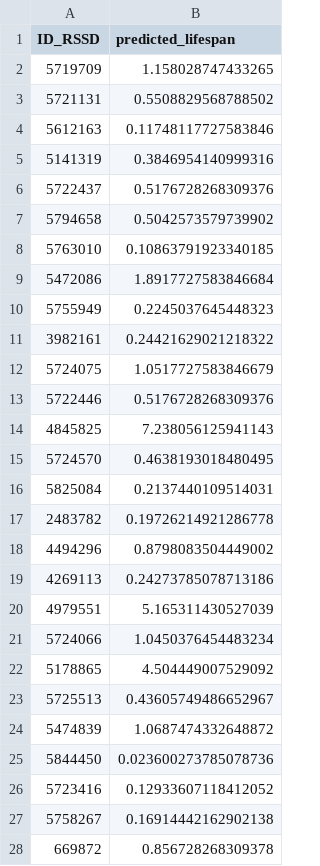
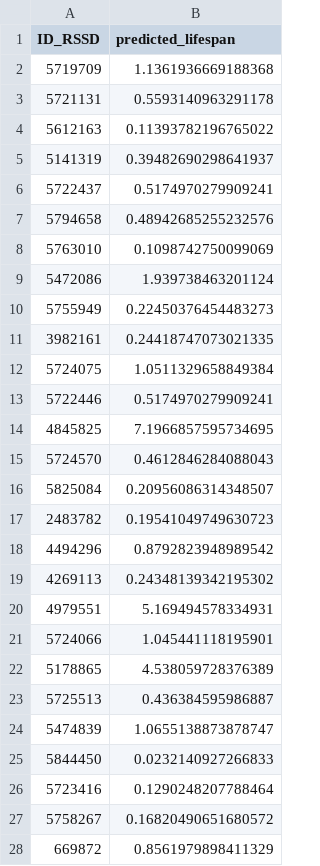
Before and after one commit to appleseedlab/CETANN, a CSV file: Usman/predicted_lifespan_of_companies.csv, drawn as a sheet; only a part is shown; the diff covers the shown part only.

```diff
--- a/Usman/predicted_lifespan_of_companies.csv
+++ b/Usman/predicted_lifespan_of_companies.csv
@@ -1,28 +1,28 @@
 ID_RSSD,predicted_lifespan
-5719709,1.158028747433265
-5721131,0.5508829568788502
-5612163,0.11748117727583846
-5141319,0.3846954140999316
-5722437,0.5176728268309376
-5794658,0.5042573579739902
-5763010,0.10863791923340185
-5472086,1.8917727583846684
-5755949,0.2245037645448323
-3982161,0.24421629021218322
-5724075,1.0517727583846679
-5722446,0.5176728268309376
-4845825,7.238056125941143
-5724570,0.4638193018480495
-5825084,0.2137440109514031
-2483782,0.19726214921286778
-4494296,0.8798083504449002
-4269113,0.24273785078713186
-4979551,5.165311430527039
-5724066,1.0450376454483234
-5178865,4.504449007529092
-5725513,0.43605749486652967
-5474839,1.0687474332648872
-5844450,0.023600273785078736
-5723416,0.12933607118412052
-5758267,0.16914442162902138
-669872,0.856728268309378
+5719709,1.1361936669188368
+5721131,0.5593140963291178
+5612163,0.11393782196765022
+5141319,0.39482690298641937
+5722437,0.5174970279909241
+5794658,0.48942685255232576
+5763010,0.1098742750099069
+5472086,1.939738463201124
+5755949,0.22450376454483273
+3982161,0.24418747073021335
+5724075,1.0511329658849384
+5722446,0.5174970279909241
+4845825,7.1966857595734695
+5724570,0.4612846284088043
+5825084,0.20956086314348507
+2483782,0.19541049749630723
+4494296,0.8792823948989542
+4269113,0.24348139342195302
+4979551,5.169494578334931
+5724066,1.045441118195901
+5178865,4.538059728376389
+5725513,0.436384595986887
+5474839,1.0655138873878747
+5844450,0.0232140927266833
+5723416,0.1290248207788464
+5758267,0.16820490651680572
+669872,0.8561979898411329
```
Also changed, not shown: 67 edited cells elsewhere in this file, 1 other file.
